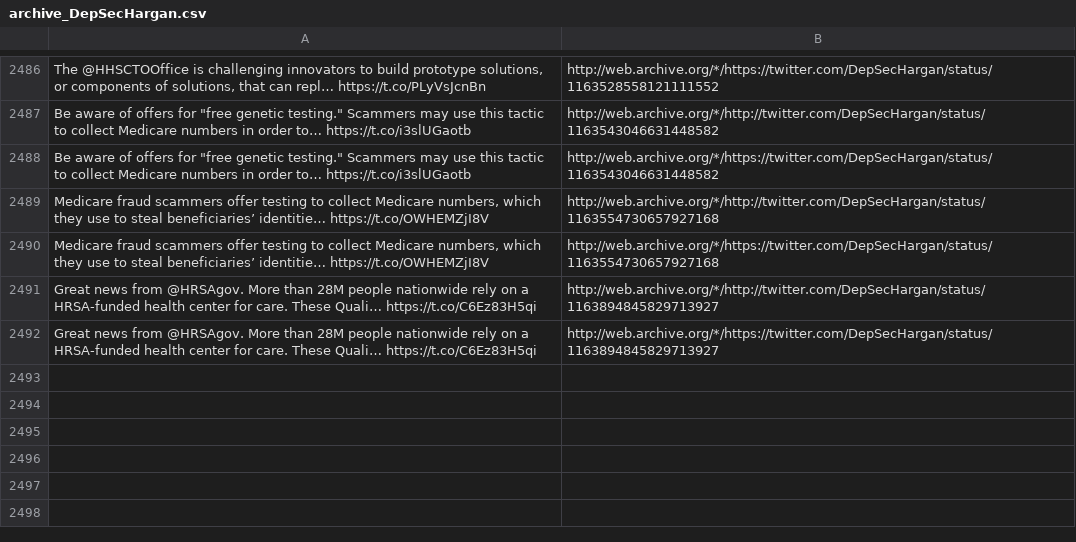
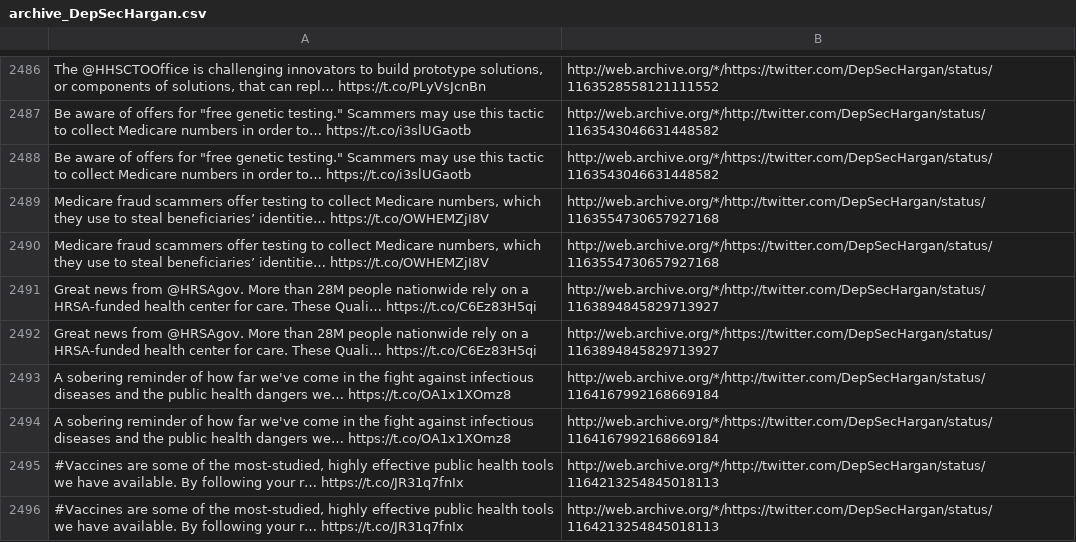
Before and after one commit to patrick-brian-mooney/archive-junta, a CSV file: data/archive_DepSecHargan.csv, drawn as a sheet; only a part is shown, gaps mark what is left out; the diff names each change by its address in the sheet, - before the commit and + after, or states it on an @@ line.

```diff
--- a/data/archive_DepSecHargan.csv
+++ b/data/archive_DepSecHargan.csv
+row 2493: A sobering reminder of how far we've come in the fight against infectious diseases and the public health dangers we… https://t.co/OA1x1XOmz8 | http://web.archive.org/*/http://twitter.com/DepSecHargan/status/1164167992168669184
+row 2494: A sobering reminder of how far we've come in the fight against infectious diseases and the public health dangers we… https://t.co/OA1x1XOmz8 | http://web.archive.org/*/https://twitter.com/DepSecHargan/status/1164167992168669184
+row 2495: #Vaccines are some of the most-studied, highly effective public health tools we have available. By following your r… https://t.co/JR31q7fnIx | http://web.archive.org/*/http://twitter.com/DepSecHargan/status/1164213254845018113
+row 2496: #Vaccines are some of the most-studied, highly effective public health tools we have available. By following your r… https://t.co/JR31q7fnIx | http://web.archive.org/*/https://twitter.com/DepSecHargan/status/1164213254845018113
```
Also changed, not shown: data/archive_BetsyDeVosED.csv, data/archive_SecAzar.csv, 20 other files.
